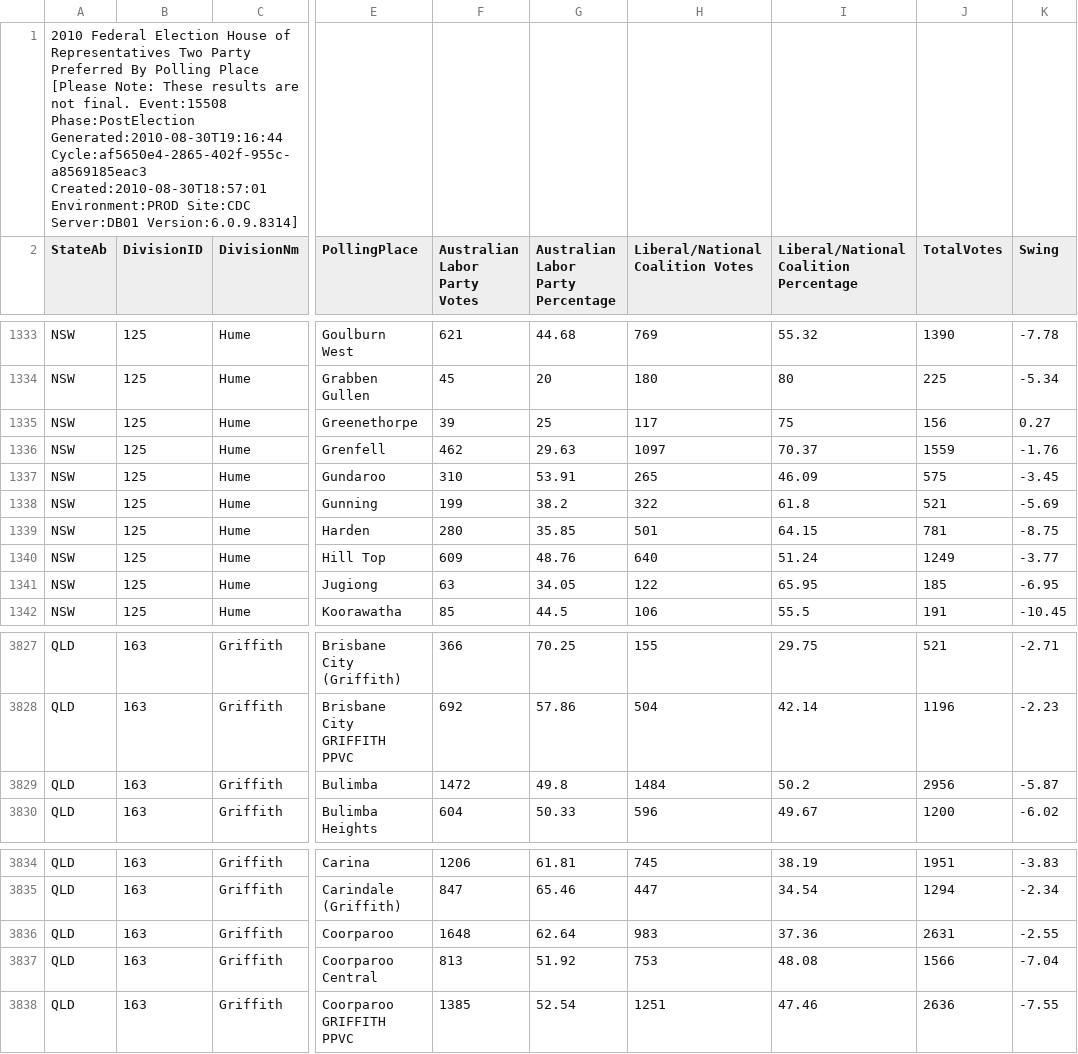
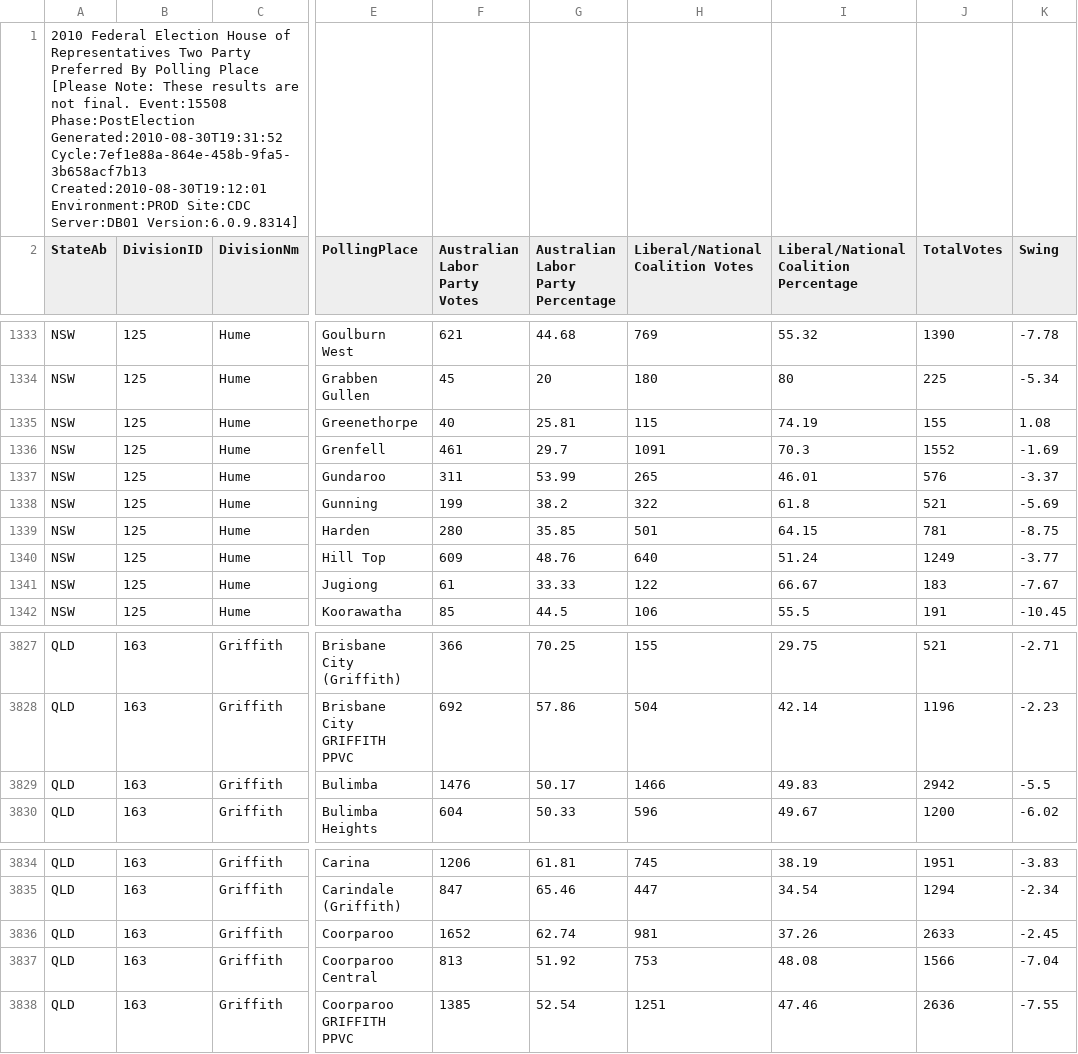
Before and after one commit to d1b/AustralianFederalElection2010CSV, a CSV file: HouseTppByPollingPlaceDownload-15508.csv, drawn as a sheet; only a part is shown, gaps mark what is left out; the diff covers the shown part only; the diff names each change by its address in the sheet, - before the commit and + after, or states it on an @@ line.

```diff
--- a/HouseTppByPollingPlaceDownload-15508.csv
+++ b/HouseTppByPollingPlaceDownload-15508.csv
-A1 (StateAb): …Event:15508 Phase:PostElection Generated:2010-08-30T19:16:44 Cycle:af5650e4-2865-402f-955c-a8569185eac3 Created:2010-08-30T18:57:01 Environment:PROD Site:CDC…
+A1 (StateAb): …Event:15508 Phase:PostElection Generated:2010-08-30T19:31:52 Cycle:7ef1e88a-864e-458b-9fa5-3b658acf7b13 Created:2010-08-30T19:12:01 Environment:PROD Site:CDC…
-F1335 (Australian Labor Party Votes): 39
+F1335 (Australian Labor Party Votes): 40
-G1335: 25
+G1335: 25.81
-H1335 (Liberal/National Coalition Votes): 117
+H1335 (Liberal/National Coalition Votes): 115
-I1335: 75
+I1335: 74.19
-J1335 (TotalVotes): 156
+J1335 (TotalVotes): 155
-K1335 (Swing): 0.27
+K1335 (Swing): 1.08
-F1336 (Australian Labor Party Votes): 462
+F1336 (Australian Labor Party Votes): 461
-G1336: 29.63
+G1336: 29.7
-H1336 (Liberal/National Coalition Votes): 1097
+H1336 (Liberal/National Coalition Votes): 1091
-I1336: 70.37
+I1336: 70.3
-J1336 (TotalVotes): 1559
+J1336 (TotalVotes): 1552
-K1336 (Swing): -1.76
+K1336 (Swing): -1.69
-F1337 (Australian Labor Party Votes): 310
+F1337 (Australian Labor Party Votes): 311
-G1337: 53.91
+G1337: 53.99
-I1337: 46.09
+I1337: 46.01
-J1337 (TotalVotes): 575
+J1337 (TotalVotes): 576
-K1337 (Swing): -3.45
+K1337 (Swing): -3.37
-F1341 (Australian Labor Party Votes): 63
+F1341 (Australian Labor Party Votes): 61
-G1341: 34.05
+G1341: 33.33
-I1341: 65.95
+I1341: 66.67
-J1341 (TotalVotes): 185
+J1341 (TotalVotes): 183
-K1341 (Swing): -6.95
+K1341 (Swing): -7.67
-F3829 (Australian Labor Party Votes): 1472
+F3829 (Australian Labor Party Votes): 1476
-G3829: 49.8
+G3829: 50.17
-H3829 (Liberal/National Coalition Votes): 1484
+H3829 (Liberal/National Coalition Votes): 1466
-I3829: 50.2
+I3829: 49.83
-J3829 (TotalVotes): 2956
+J3829 (TotalVotes): 2942
-K3829 (Swing): -5.87
+K3829 (Swing): -5.5
-F3836 (Australian Labor Party Votes): 1648
+F3836 (Australian Labor Party Votes): 1652
-G3836: 62.64
+G3836: 62.74
-H3836 (Liberal/National Coalition Votes): 983
+H3836 (Liberal/National Coalition Votes): 981
-I3836: 37.36
+I3836: 37.26
-J3836 (TotalVotes): 2631
+J3836 (TotalVotes): 2633
-K3836 (Swing): -2.55
+K3836 (Swing): -2.45
```
Also changed, not shown: 41 edited cells elsewhere in this file, HouseFirstPrefsByCandidateByVoteTypeDownload-15508.csv, HouseFirstPrefsByPartyDownload-15508.csv, 53 other files.
